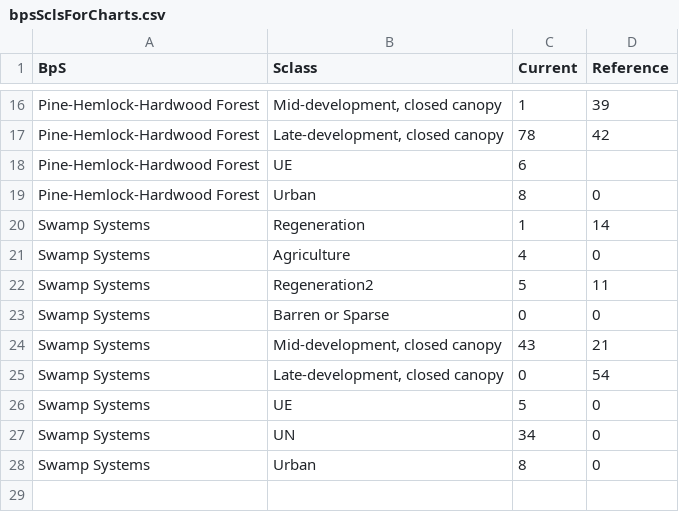
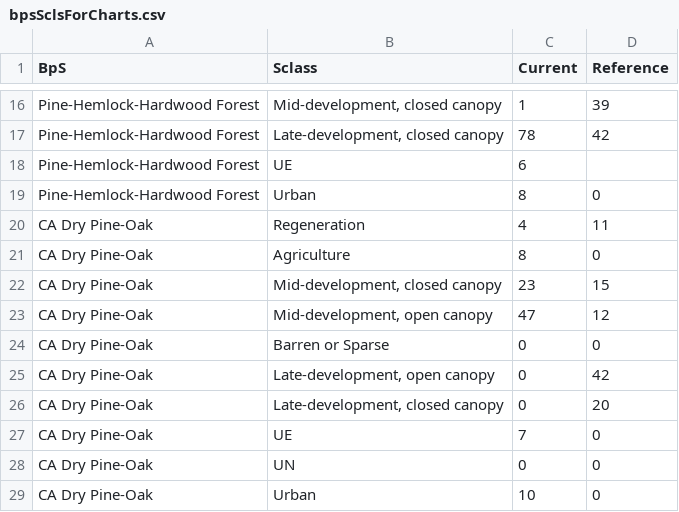
Before and after one commit to rswaty/GreenMountainNF, a CSV file: outputs/bpsSclsForCharts.csv, drawn as a sheet; only a part is shown, gaps mark what is left out.

```diff
--- a/outputs/bpsSclsForCharts.csv
+++ b/outputs/bpsSclsForCharts.csv
@@ -19,10 +19,11 @@ Pine-Hemlock-Hardwood Forest,UE,6,
 Pine-Hemlock-Hardwood Forest,Urban,8,0
-Swamp Systems,Regeneration,1,14
-Swamp Systems,Agriculture,4,0
-Swamp Systems,Regeneration2,5,11
-Swamp Systems,Barren or Sparse,0,0
-Swamp Systems,"Mid-development, closed canopy",43,21
-Swamp Systems,"Late-development, closed canopy",0,54
-Swamp Systems,UE,5,0
-Swamp Systems,UN,34,0
-Swamp Systems,Urban,8,0
+CA Dry Pine-Oak,Regeneration,4,11
+CA Dry Pine-Oak,Agriculture,8,0
+CA Dry Pine-Oak,"Mid-development, closed canopy",23,15
+CA Dry Pine-Oak,"Mid-development, open canopy",47,12
+CA Dry Pine-Oak,Barren or Sparse,0,0
+CA Dry Pine-Oak,"Late-development, open canopy",0,42
+CA Dry Pine-Oak,"Late-development, closed canopy",0,20
+CA Dry Pine-Oak,UE,7,0
+CA Dry Pine-Oak,UN,0,0
+CA Dry Pine-Oak,Urban,10,0
```
Also changed, not shown: 7 other files.
